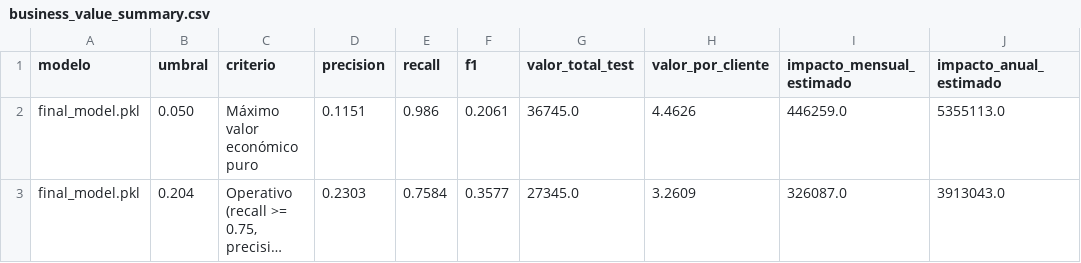
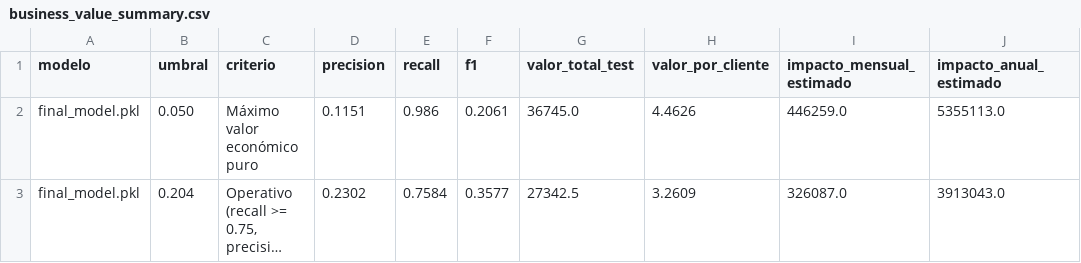
Before and after one commit to pucp-datanalytics/dp261-g6, a CSV file: reports/business_value_summary.csv, drawn as a sheet; only a part is shown; long unchanged cells end in …; the diff names each change by its address in the sheet, - before the commit and + after, or states it on an @@ line.

```diff
--- a/reports/business_value_summary.csv
+++ b/reports/business_value_summary.csv
-D3 (precision): 0.2303
+D3 (precision): 0.2302
-G3 (valor_total_test): 27345.0
+G3 (valor_total_test): 27342.5
```
Also changed, not shown: reports/gain_curve.csv, reports/lift_curve.csv, 30 other files.
